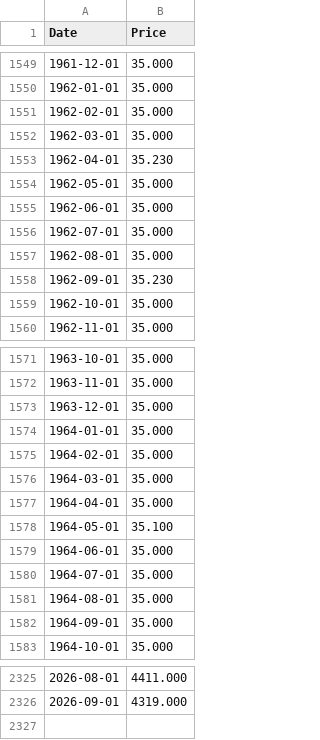
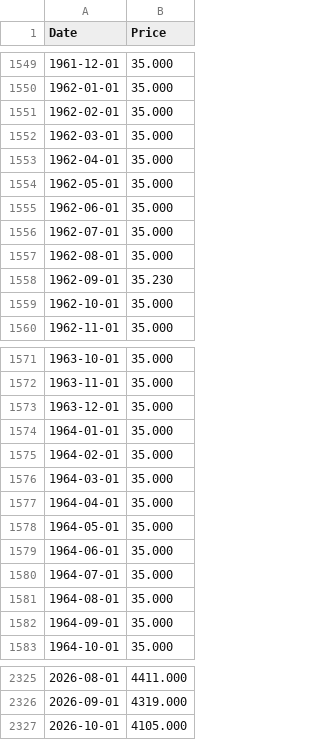
Before and after one commit to datasets/gold-prices, a CSV file: data/monthly-processed.csv, drawn as a sheet; only a part is shown, gaps mark what is left out.

```diff
--- a/data/monthly-processed.csv
+++ b/data/monthly-processed.csv
@@ -1552,3 +1552,3 @@ Date,Price
 1962-03-01,35.000
-1962-04-01,35.230
+1962-04-01,35.000
 1962-05-01,35.000
@@ -1577,3 +1577,3 @@ Date,Price
 1964-04-01,35.000
-1964-05-01,35.100
+1964-05-01,35.000
 1964-06-01,35.000
@@ -2326 +2326,2 @@ Date,Price
 2026-09-01,4319.000
+2026-10-01,4105.000
```
Also changed, not shown: data/monthly.csv, 2 other files.
